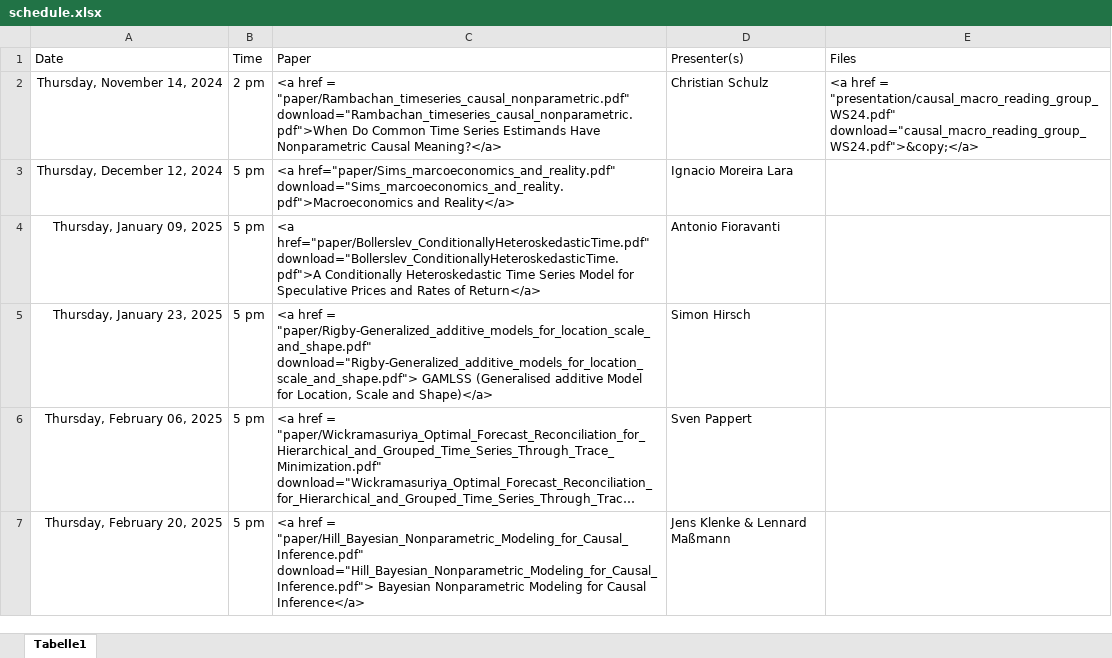
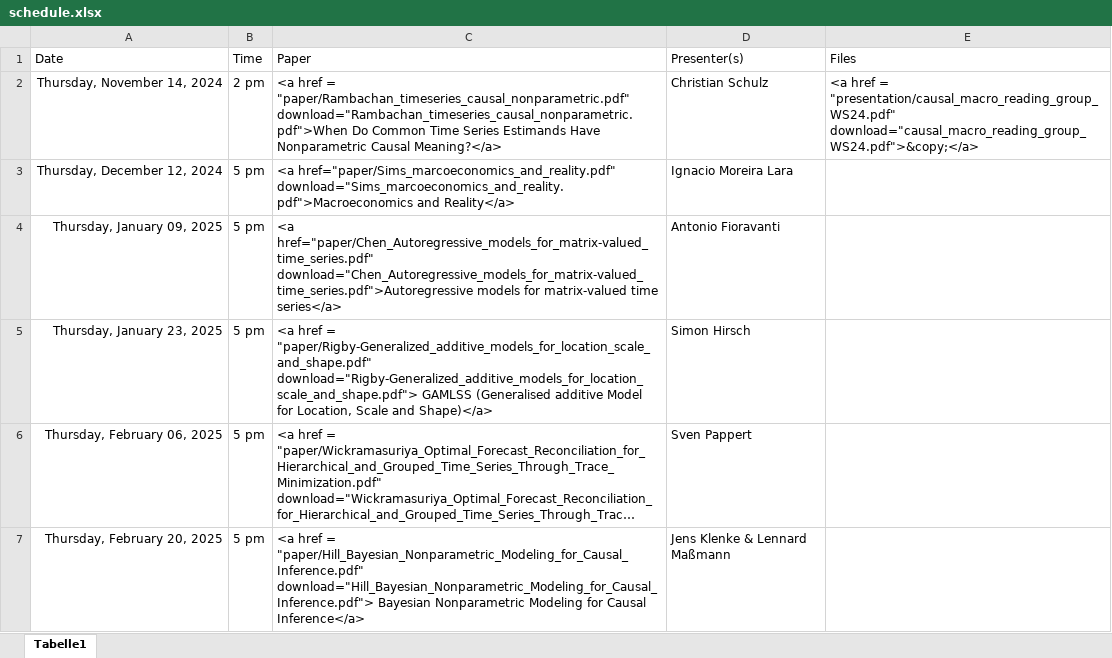
Before and after one commit to jens-klenke/RuhrMetrics_Reading_Group, an Excel workbook: data/schedule.xlsx, sheet Tabelle1, drawn as a sheet; long unchanged cells end in …; values as stored, in another font and other column widths than the file's, no borders; the diff names each change by its address in the sheet, - before the commit and + after, or states it on an @@ line.

Commit message:
Change paper Antonio

```diff
--- a/data/schedule.xlsx (sheet Tabelle1)
+++ b/data/schedule.xlsx (sheet Tabelle1)
-C4 (Paper): <a href="paper/Bollerslev_ConditionallyHeteroskedasticTime.pdf" download="Bollerslev_ConditionallyHeteroskedasticTime.pdf">A Conditionally Heteroskedastic Time Series Model for Speculative Prices and Rates of Return</a>
+C4 (Paper): <a href="paper/Chen_Autoregressive_models_for_matrix-valued_time_series.pdf" download="Chen_Autoregressive_models_for_matrix-valued_time_series.pdf">Autoregressive models for matrix-valued time series</a>
```
Also changed, not shown: 59 other files.
